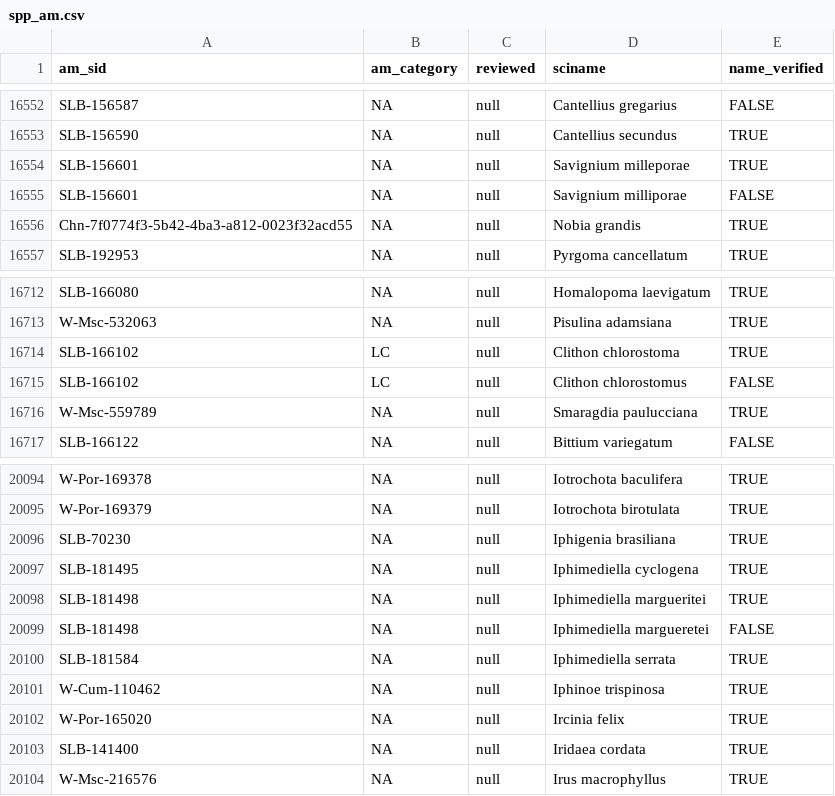
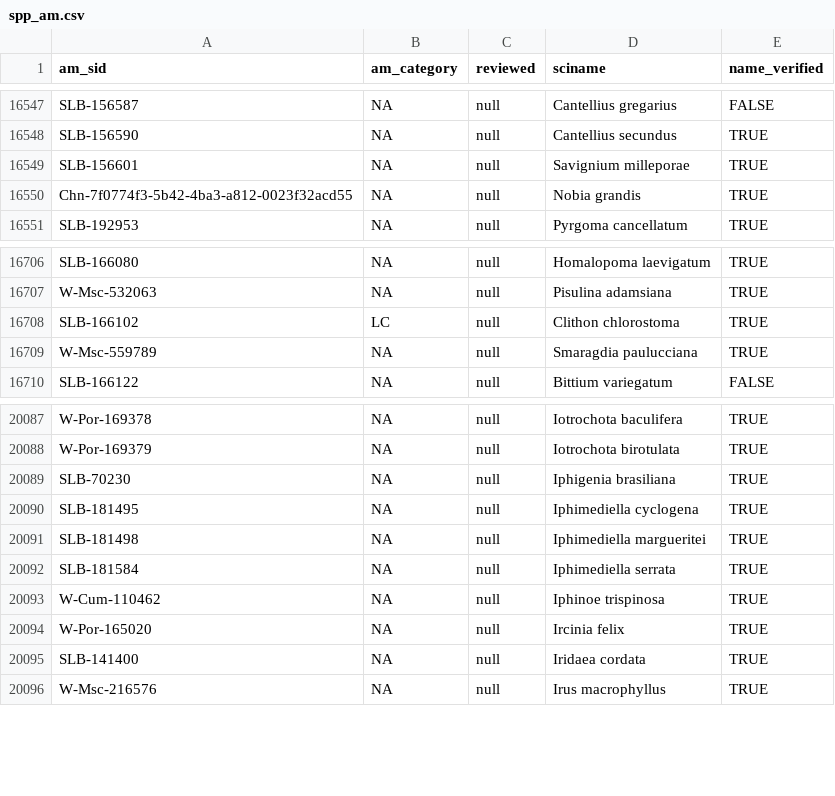
Before and after one commit to OHI-Science/IUCN-AquaMaps, a CSV file: data/spp_am.csv, drawn as a sheet; only a part is shown, gaps mark what is left out; the diff covers the shown part only.

```diff
--- a/data/spp_am.csv
+++ b/data/spp_am.csv
@@ -16554,3 +16549,2 @@ SLB-156590,NA,null,Cantellius secundus,TRUE
 SLB-156601,NA,null,Savignium milleporae,TRUE
-SLB-156601,NA,null,Savignium milliporae,FALSE
 Chn-7f0774f3-5b42-4ba3-a812-0023f32acd55,NA,null,Nobia grandis,TRUE
@@ -16714,3 +16708,2 @@ W-Msc-532063,NA,null,Pisulina adamsiana,TRUE
 SLB-166102,LC,null,Clithon chlorostoma,TRUE
-SLB-166102,LC,null,Clithon chlorostomus,FALSE
 W-Msc-559789,NA,null,Smaragdia paulucciana,TRUE
@@ -20098,3 +20091,2 @@ SLB-181495,NA,null,Iphimediella cyclogena,TRUE
 SLB-181498,NA,null,Iphimediella margueritei,TRUE
-SLB-181498,NA,null,Iphimediella margueretei,FALSE
 SLB-181584,NA,null,Iphimediella serrata,TRUE
```
Also changed, not shown: 5 removed rows elsewhere in this file, 3 other files.
